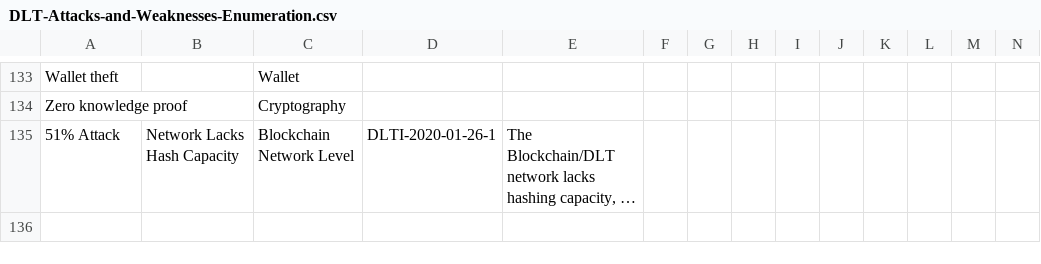
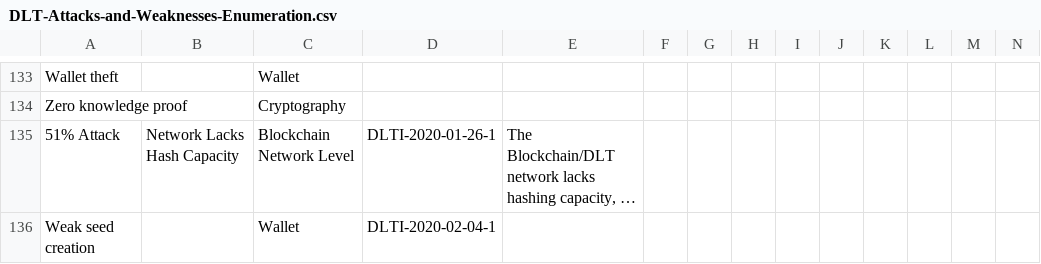
Before and after one commit to CloudSecurityAlliance/DLT-Security-Framework, a CSV file: DLT-Attacks-and-Weaknesses-Enumeration.csv, drawn as a sheet; only a part is shown, gaps mark what is left out; long unchanged cells end in …; rows hold the shown columns only; the diff names each change by its address in the sheet, - before the commit and + after, or states it on an @@ line.

Commit message:
Update DLT-Attacks-and-Weaknesses-Enumeration.csv
Added weak seed creation

```diff
--- a/DLT-Attacks-and-Weaknesses-Enumeration.csv
+++ b/DLT-Attacks-and-Weaknesses-Enumeration.csv
+row 136: Weak seed creation |  | Wallet | DLTI-2020-02-04-1
```
